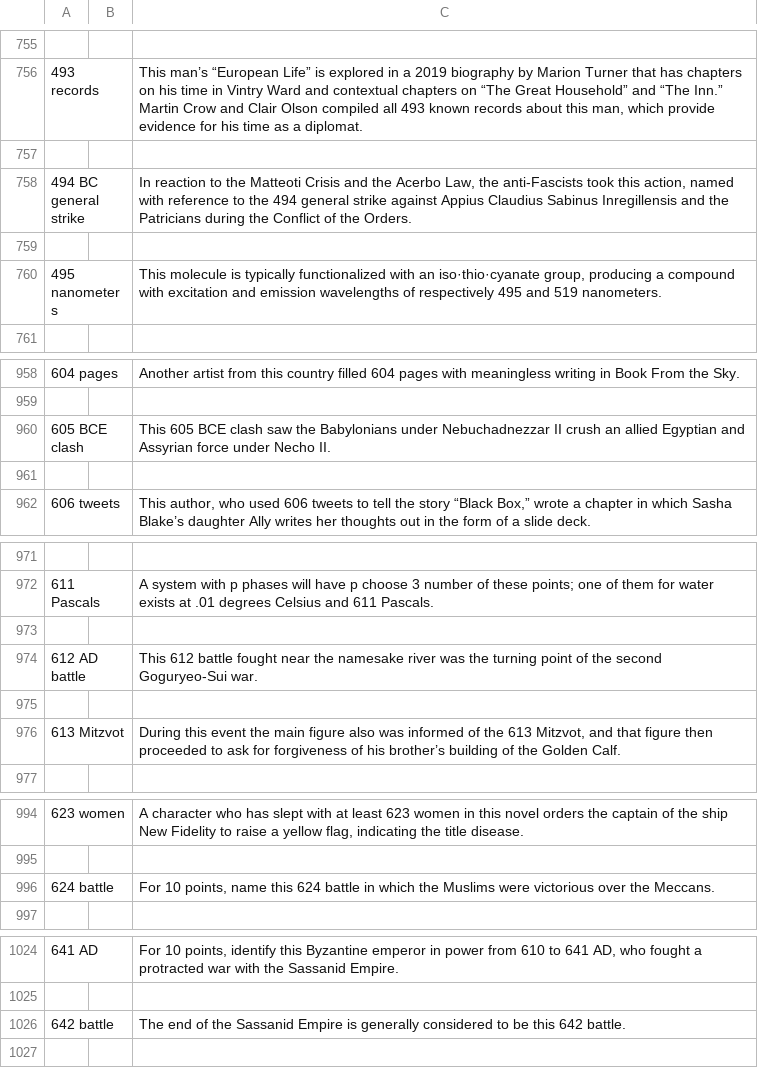
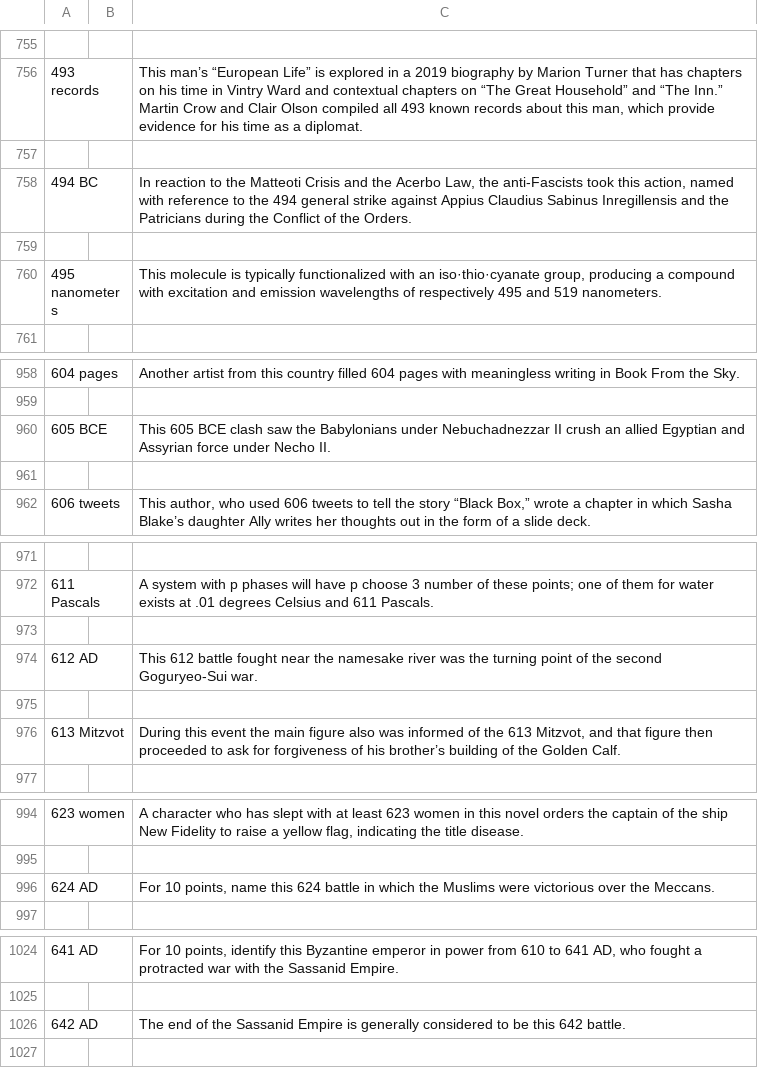
Before and after one commit to nbalepur/QG_vs_QA, a CSV file: data/temp_data/num_text_clean.csv, drawn as a sheet; only a part is shown, gaps mark what is left out; the diff covers the shown part only; the diff names each change by its address in the sheet, - before the commit and + after, or states it on an @@ line.

```diff
--- a/data/temp_data/num_text_clean.csv
+++ b/data/temp_data/num_text_clean.csv
-A758: 494 BC general strike
+A758: 494 BC
-A960: 605 BCE clash
+A960: 605 BCE
-A974: 612 AD battle
+A974: 612 AD
-A996: 624 battle
+A996: 624 AD
-A1026: 642 battle
+A1026: 642 AD
```
Also changed, not shown: 16 edited cells elsewhere in this file, 41 other files.
